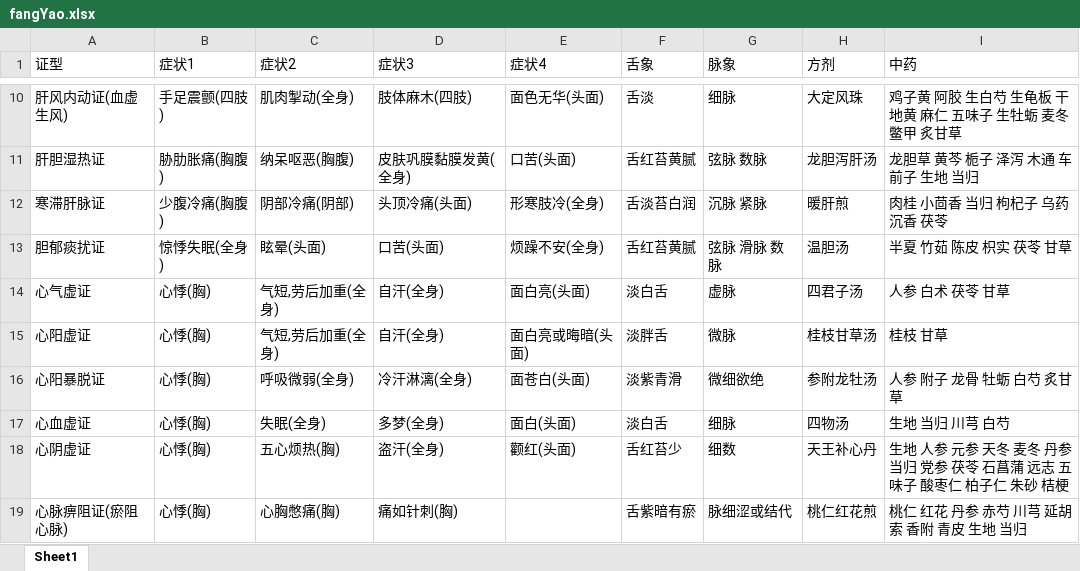
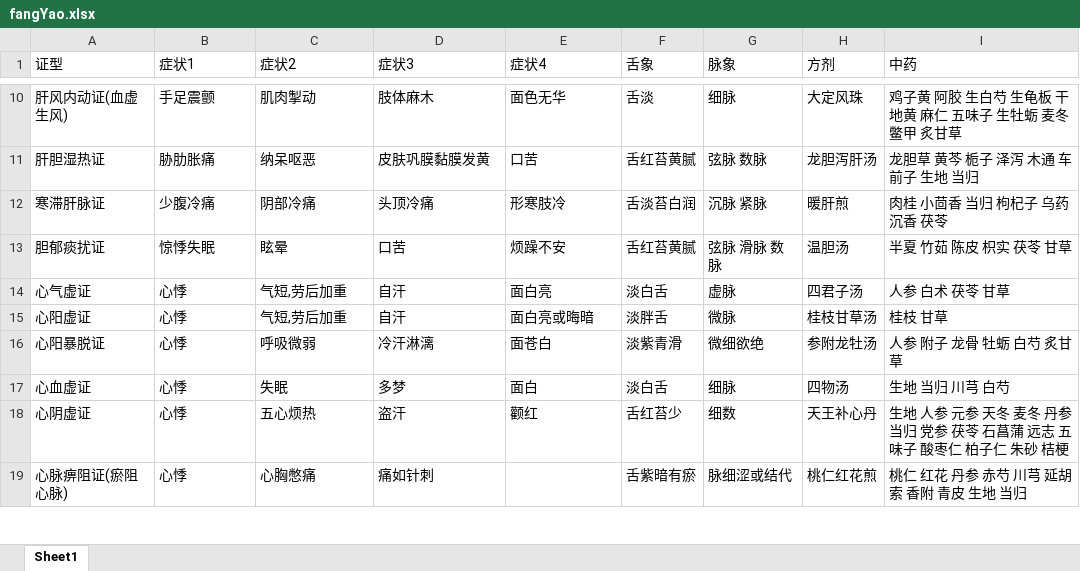
Before and after one commit to xizhou175/ZhongyiApp, an Excel workbook: data/fangYao.xlsx, sheet Sheet1, drawn as a sheet; only a part is shown, gaps mark what is left out; values as stored, in another font and other column widths than the file's, no borders; the diff covers the shown part only; the diff names each change by its address in the sheet, - before the commit and + after, or states it on an @@ line.

```diff
--- a/data/fangYao.xlsx (sheet Sheet1)
+++ b/data/fangYao.xlsx (sheet Sheet1)
-B10 (症状1): 手足震颤(四肢)
+B10 (症状1): 手足震颤
-C10 (症状2): 肌肉掣动(全身)
+C10 (症状2): 肌肉掣动
-D10 (症状3): 肢体麻木(四肢)
+D10 (症状3): 肢体麻木
-E10 (症状4): 面色无华(头面)
+E10 (症状4): 面色无华
-B11 (症状1): 胁肋胀痛(胸腹)
+B11 (症状1): 胁肋胀痛
-C11 (症状2): 纳呆呕恶(胸腹)
+C11 (症状2): 纳呆呕恶
-D11 (症状3): 皮肤巩膜黏膜发黄(全身)
+D11 (症状3): 皮肤巩膜黏膜发黄
-E11 (症状4): 口苦(头面)
+E11 (症状4): 口苦
-B12 (症状1): 少腹冷痛(胸腹)
+B12 (症状1): 少腹冷痛
-C12 (症状2): 阴部冷痛(阴部)
+C12 (症状2): 阴部冷痛
-D12 (症状3): 头顶冷痛(头面)
+D12 (症状3): 头顶冷痛
-E12 (症状4): 形寒肢冷(全身)
+E12 (症状4): 形寒肢冷
-B13 (症状1): 惊悸失眠(全身)
+B13 (症状1): 惊悸失眠
-C13 (症状2): 眩晕(头面)
+C13 (症状2): 眩晕
-D13 (症状3): 口苦(头面)
+D13 (症状3): 口苦
-E13 (症状4): 烦躁不安(全身)
+E13 (症状4): 烦躁不安
-B14:B19 (症状1): 心悸(胸)
+B14:B19 (症状1): 心悸
-C14:C15 (症状2): 气短,劳后加重(全身)
+C14:C15 (症状2): 气短,劳后加重
-D14:D15 (症状3): 自汗(全身)
+D14:D15 (症状3): 自汗
-E14 (症状4): 面白亮(头面)
+E14 (症状4): 面白亮
-E15 (症状4): 面白亮或晦暗(头面)
+E15 (症状4): 面白亮或晦暗
-C16 (症状2): 呼吸微弱(全身)
+C16 (症状2): 呼吸微弱
-D16 (症状3): 冷汗淋漓(全身)
+D16 (症状3): 冷汗淋漓
-E16 (症状4): 面苍白(头面)
+E16 (症状4): 面苍白
-C17 (症状2): 失眠(全身)
+C17 (症状2): 失眠
-D17 (症状3): 多梦(全身)
+D17 (症状3): 多梦
-E17 (症状4): 面白(头面)
+E17 (症状4): 面白
-C18 (症状2): 五心烦热(胸)
+C18 (症状2): 五心烦热
-D18 (症状3): 盗汗(全身)
+D18 (症状3): 盗汗
-E18 (症状4): 颧红(头面)
+E18 (症状4): 颧红
-C19 (症状2): 心胸憋痛(胸)
+C19 (症状2): 心胸憋痛
-D19 (症状3): 痛如针刺(胸)
+D19 (症状3): 痛如针刺
```
Also changed, not shown: 247 edited cells elsewhere in this sheet, 1 other file.
